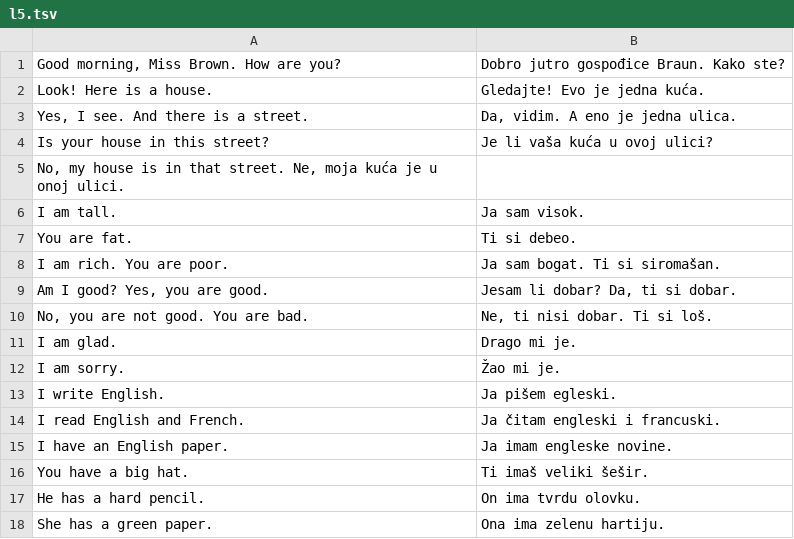
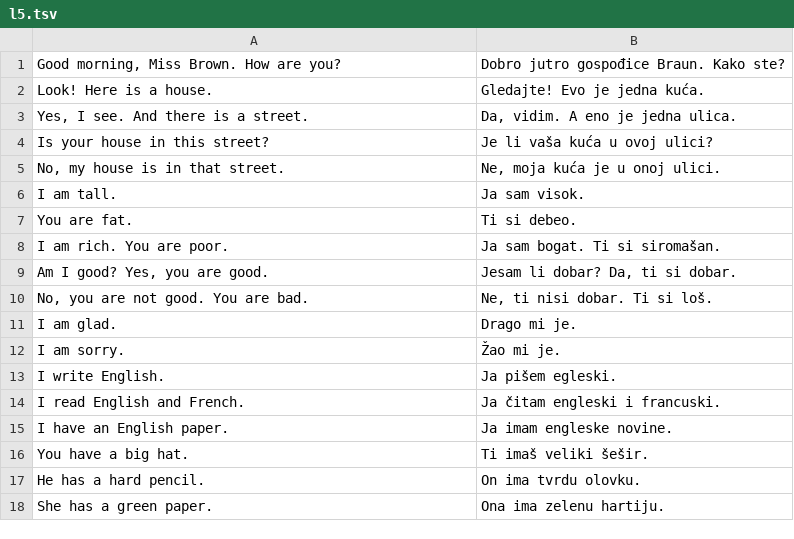
Before and after one commit to cohadar/language-analysis, a TSV file: english_analysis/DoYouKnowEnglish/l5.tsv, drawn as a sheet; removed rows and columns are numbered as before the commit, all else as after; the diff names each change by its address in the sheet, - before the commit and + after, or states it on an @@ line.

Commit message:
typo

```diff
--- a/english_analysis/DoYouKnowEnglish/l5.tsv
+++ b/english_analysis/DoYouKnowEnglish/l5.tsv
-row 5: No, my house is in that street. Ne, moja kuća je u onoj ulici.
+row 5: No, my house is in that street. | Ne, moja kuća je u onoj ulici.
```
